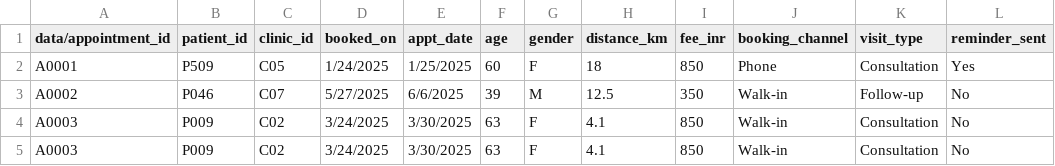
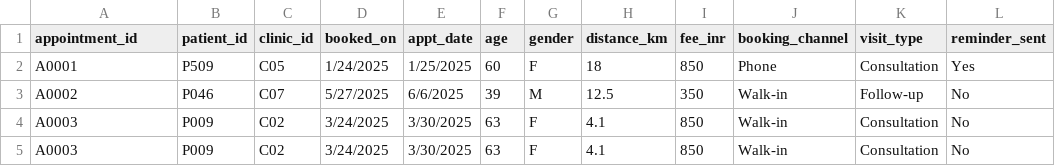
Before and after one commit to Mamtakumari99/CareLoop-Clinics-No-Show-Guard, a CSV file: data/appointments.csv (was appointments.csv), drawn as a sheet; only a part is shown; the diff names each change by its address in the sheet, - before the commit and + after, or states it on an @@ line.

Commit message:
Update and rename appointments.csv to data/appointments.csv

```diff
--- a/appointments.csv
+++ b/data/appointments.csv
-A1: data/appointment_id
+A1: appointment_id
```
